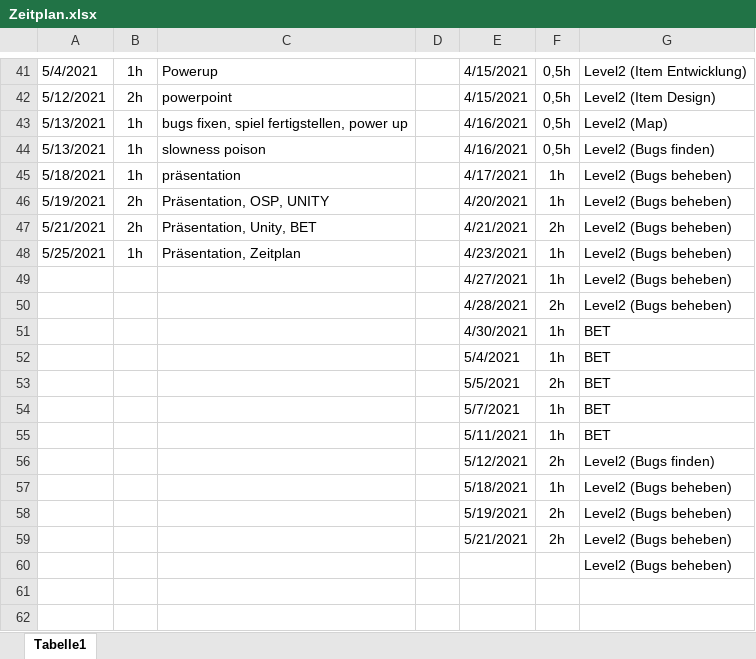
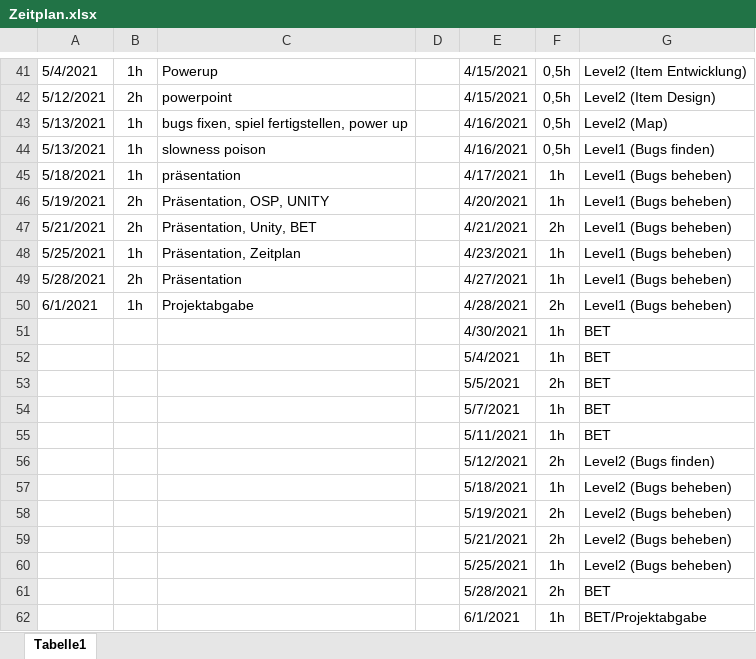
Before and after one commit to LukasSchneider1/Game-Information, an Excel workbook: Zeitplan.xlsx, sheet Tabelle1, drawn as a sheet; only a part is shown, gaps mark what is left out; values as stored, in another font and other column widths than the file's, no borders; removed rows and columns are numbered as before the commit, all else as after; the diff names each change by its address in the sheet, - before the commit and + after, or states it on an @@ line.

Commit message:
update

```diff
--- a/Zeitplan.xlsx (sheet Tabelle1)
+++ b/Zeitplan.xlsx (sheet Tabelle1)
-G44: Level2 (Bugs finden)
+G44: Level1 (Bugs finden)
-G45:G48: Level2 (Bugs beheben)
+G45:G48: Level1 (Bugs beheben)
-row 49:  |  |  |  | 4/27/2021 | 1h | Level2 (Bugs beheben)
-row 50:  |  |  |  | 4/28/2021 | 2h | Level2 (Bugs beheben)
+row 49: 5/28/2021 | 2h | Präsentation |  | 4/27/2021 | 1h | Level1 (Bugs beheben)
+row 50: 6/1/2021 | 1h | Projektabgabe |  | 4/28/2021 | 2h | Level1 (Bugs beheben)
-row 60:  |  |  |  |  |  | Level2 (Bugs beheben)
+row 60:  |  |  |  | 5/25/2021 | 1h | Level2 (Bugs beheben)
+row 61:  |  |  |  | 5/28/2021 | 2h | BET
+row 62:  |  |  |  | 6/1/2021 | 1h | BET/Projektabgabe
```
